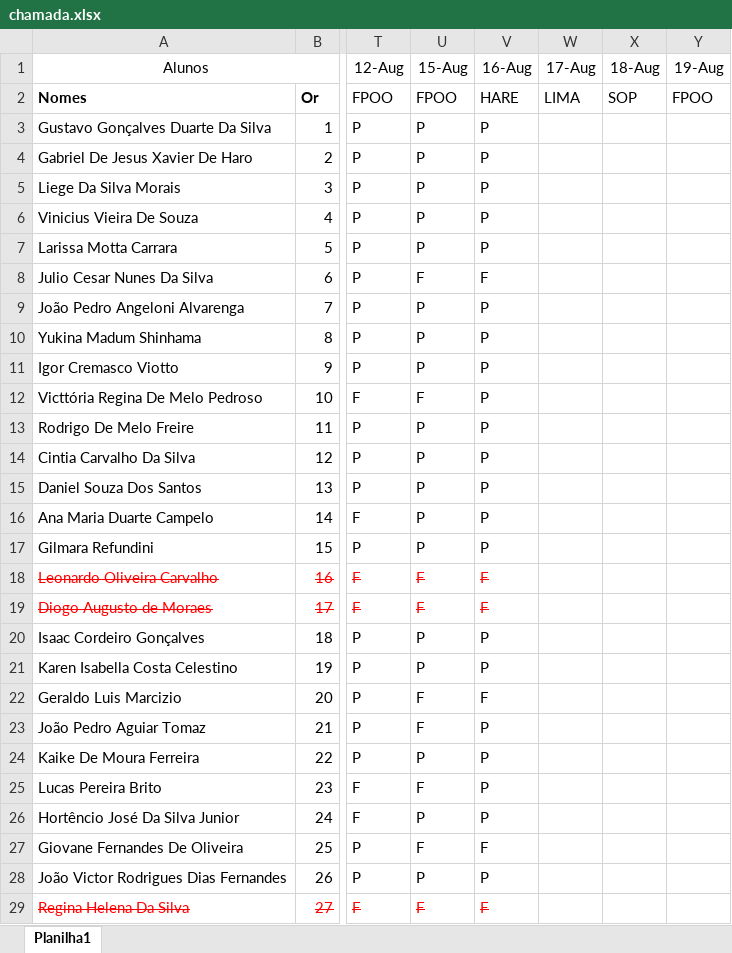
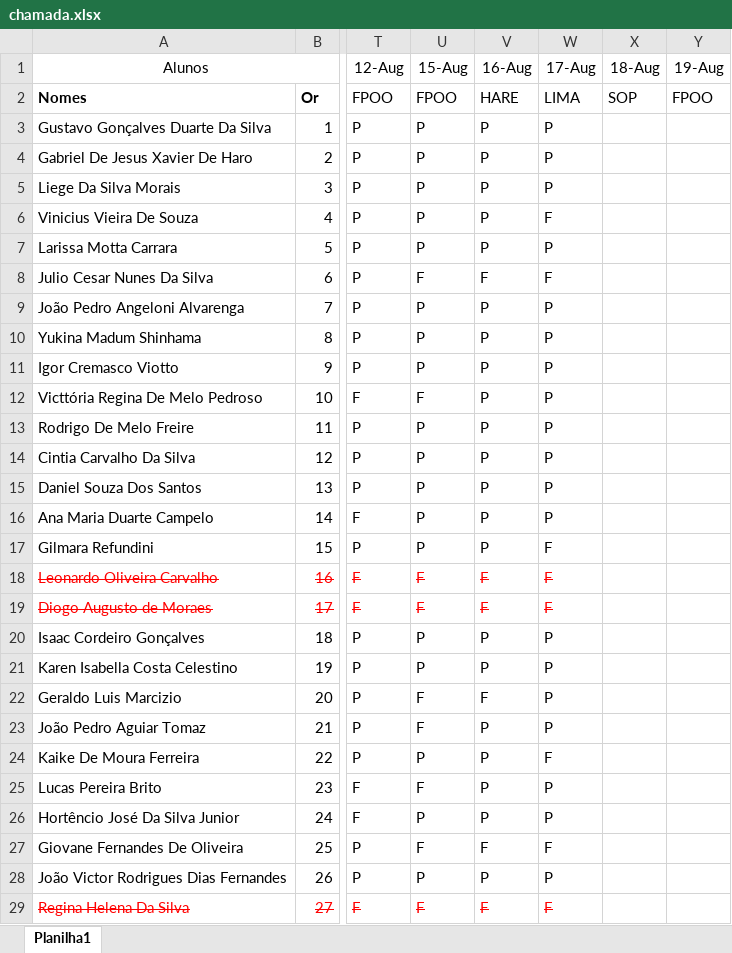
Before and after one commit to wellifabio/senai2022, an Excel workbook: 1des/chamada.xlsx, sheet Planilha1, drawn as a sheet; only a part is shown, gaps mark what is left out; values as stored, in another font and other column widths than the file's, no borders; the diff covers the shown part only; the diff names each change by its address in the sheet, - before the commit and + after, or states it on an @@ line.

```diff
--- a/1des/chamada.xlsx (sheet Planilha1)
+++ b/1des/chamada.xlsx (sheet Planilha1)
-W3:W5 (17-Aug): (empty)
+W3:W5 (17-Aug): P
-W6 (17-Aug): (empty)
+W6 (17-Aug): F
-W7 (17-Aug): (empty)
+W7 (17-Aug): P
-W8 (17-Aug): (empty)
+W8 (17-Aug): F
-W9:W16 (17-Aug): (empty)
+W9:W16 (17-Aug): P
-W17:W19 (17-Aug): (empty)
+W17:W19 (17-Aug): F
-W20:W23 (17-Aug): (empty)
+W20:W23 (17-Aug): P
-W24 (17-Aug): (empty)
+W24 (17-Aug): F
-W25:W26 (17-Aug): (empty)
+W25:W26 (17-Aug): P
-W27 (17-Aug): (empty)
+W27 (17-Aug): F
-W28 (17-Aug): (empty)
+W28 (17-Aug): P
-W29 (17-Aug): (empty)
+W29 (17-Aug): F
```
Also changed, not shown: 22 edited cells elsewhere in this sheet, 5 other files.
